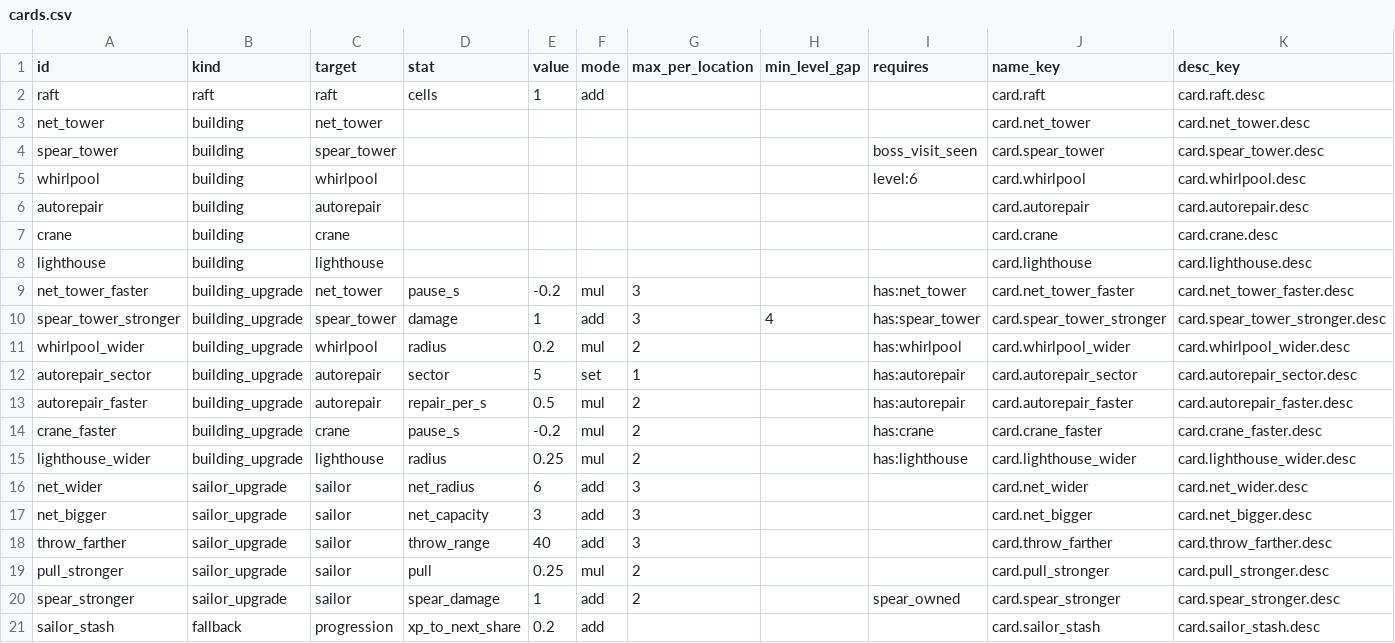
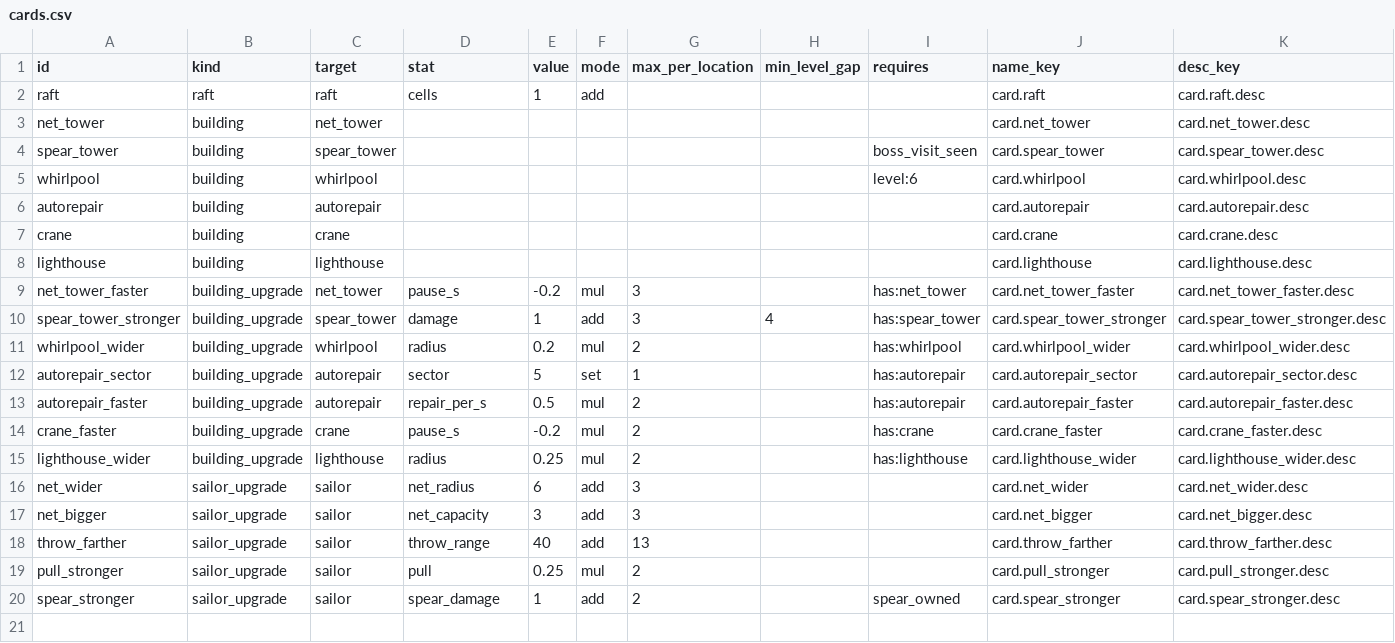
Before and after one commit to nikitayaponov12345-stack/tide, a CSV file: data/cards.csv, drawn as a sheet.

```diff
--- a/data/cards.csv
+++ b/data/cards.csv
@@ -17,5 +17,4 @@ net_wider,sailor_upgrade,sailor,net_radius,6,add,3,,,card.net_wider,card.net_wid
 net_bigger,sailor_upgrade,sailor,net_capacity,3,add,3,,,card.net_bigger,card.net_bigger.desc
-throw_farther,sailor_upgrade,sailor,throw_range,40,add,3,,,card.throw_farther,card.throw_farther.desc
+throw_farther,sailor_upgrade,sailor,throw_range,40,add,13,,,card.throw_farther,card.throw_farther.desc
 pull_stronger,sailor_upgrade,sailor,pull,0.25,mul,2,,,card.pull_stronger,card.pull_stronger.desc
 spear_stronger,sailor_upgrade,sailor,spear_damage,1,add,2,,spear_owned,card.spear_stronger,card.spear_stronger.desc
-sailor_stash,fallback,progression,xp_to_next_share,0.2,add,,,,card.sailor_stash,card.sailor_stash.desc
```
Also changed, not shown: data/constants.csv, translations/strings.csv, 32 other files.
